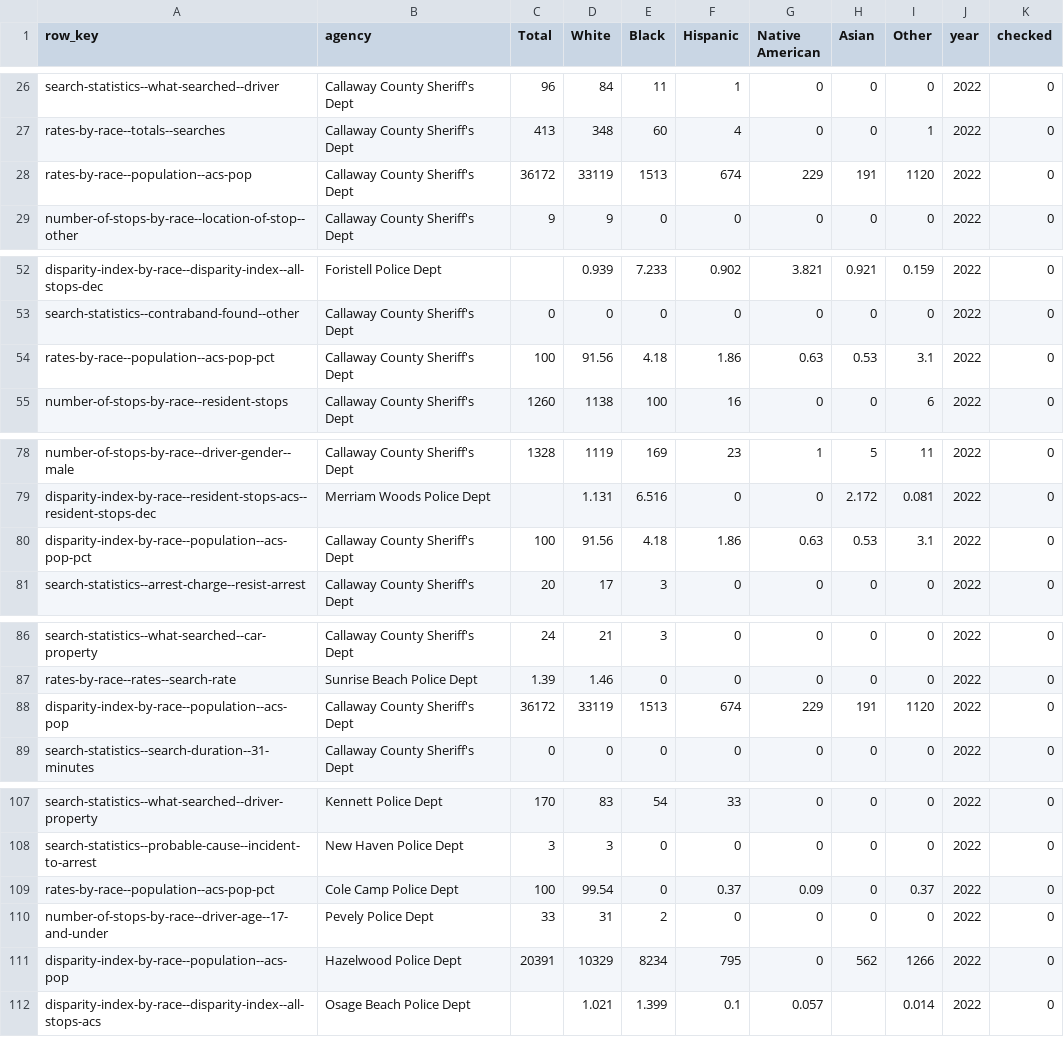
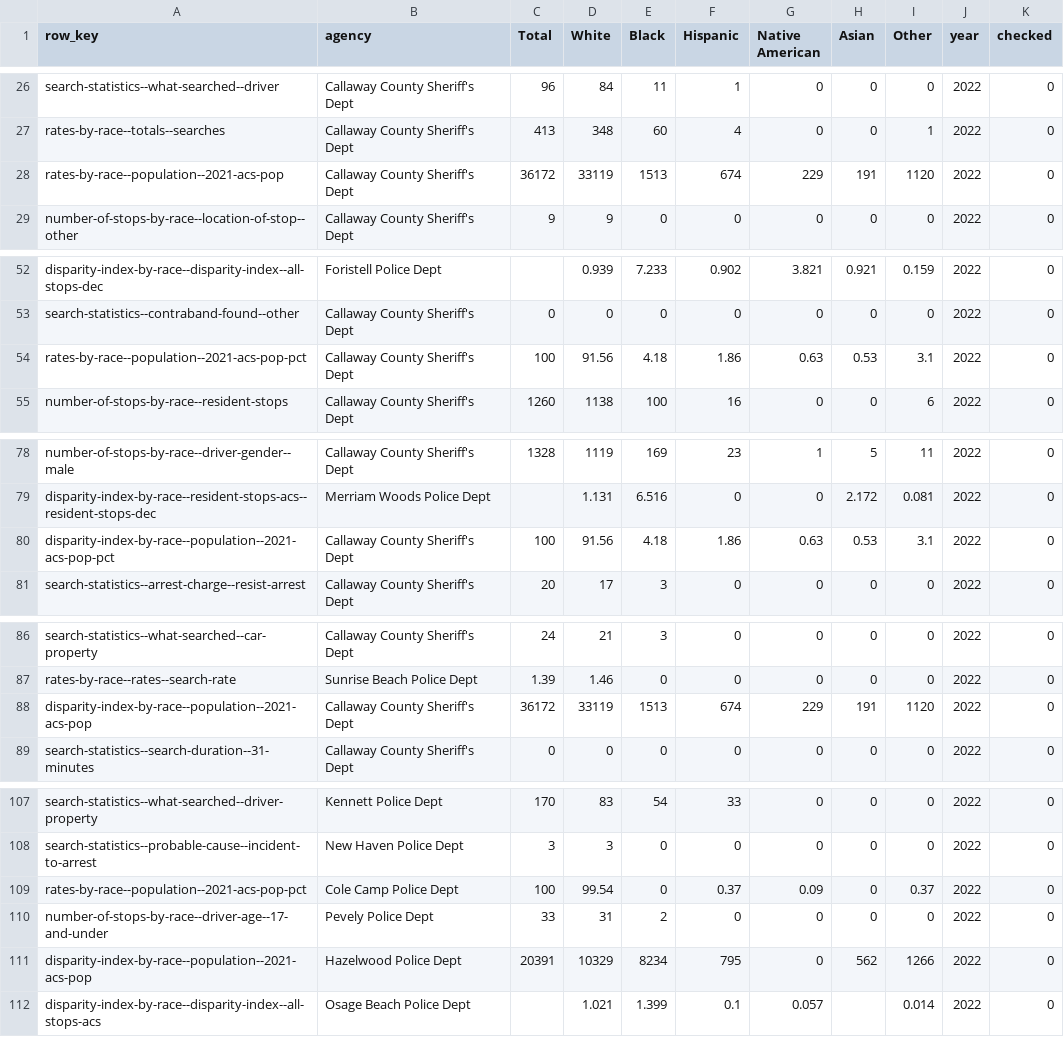
Before and after one commit to recoveredfactory/missouri-vsr-processing, a CSV file: data_checks/row_sanity_checks_2022.csv, drawn as a sheet; only a part is shown, gaps mark what is left out; the diff covers the shown part only.

```diff
--- a/data_checks/row_sanity_checks_2022.csv
+++ b/data_checks/row_sanity_checks_2022.csv
@@ -27,3 +27,3 @@ search-statistics--what-searched--driver,Callaway County Sheriff's Dept,96,84,11
 rates-by-race--totals--searches,Callaway County Sheriff's Dept,413,348,60,4,0,0,1,2022,0
-rates-by-race--population--acs-pop,Callaway County Sheriff's Dept,36172,33119,1513,674,229,191,1120,2022,0
+rates-by-race--population--2021-acs-pop,Callaway County Sheriff's Dept,36172,33119,1513,674,229,191,1120,2022,0
 number-of-stops-by-race--location-of-stop--other,Callaway County Sheriff's Dept,9,9,0,0,0,0,0,2022,0
@@ -53,3 +53,3 @@ disparity-index-by-race--disparity-index--all-stops-dec,Foristell Police Dept,,0
 search-statistics--contraband-found--other,Callaway County Sheriff's Dept,0,0,0,0,0,0,0,2022,0
-rates-by-race--population--acs-pop-pct,Callaway County Sheriff's Dept,100,91.56,4.18,1.86,0.63,0.53,3.1,2022,0
+rates-by-race--population--2021-acs-pop-pct,Callaway County Sheriff's Dept,100,91.56,4.18,1.86,0.63,0.53,3.1,2022,0
 number-of-stops-by-race--resident-stops,Callaway County Sheriff's Dept,1260,1138,100,16,0,0,6,2022,0
@@ -79,3 +79,3 @@ number-of-stops-by-race--driver-gender--male,Callaway County Sheriff's Dept,1328
 disparity-index-by-race--resident-stops-acs--resident-stops-dec,Merriam Woods Police Dept,,1.131,6.516,0,0,2.172,0.081,2022,0
-disparity-index-by-race--population--acs-pop-pct,Callaway County Sheriff's Dept,100,91.56,4.18,1.86,0.63,0.53,3.1,2022,0
+disparity-index-by-race--population--2021-acs-pop-pct,Callaway County Sheriff's Dept,100,91.56,4.18,1.86,0.63,0.53,3.1,2022,0
 search-statistics--arrest-charge--resist-arrest,Callaway County Sheriff's Dept,20,17,3,0,0,0,0,2022,0
@@ -87,3 +87,3 @@ search-statistics--what-searched--car-property,Callaway County Sheriff's Dept,24
 rates-by-race--rates--search-rate,Sunrise Beach Police Dept,1.39,1.46,0,0,0,0,0,2022,0
-disparity-index-by-race--population--acs-pop,Callaway County Sheriff's Dept,36172,33119,1513,674,229,191,1120,2022,0
+disparity-index-by-race--population--2021-acs-pop,Callaway County Sheriff's Dept,36172,33119,1513,674,229,191,1120,2022,0
 search-statistics--search-duration--31-minutes,Callaway County Sheriff's Dept,0,0,0,0,0,0,0,2022,0
@@ -108,5 +108,5 @@ search-statistics--what-searched--driver-property,Kennett Police Dept,170,83,54,
 search-statistics--probable-cause--incident-to-arrest,New Haven Police Dept,3,3,0,0,0,0,0,2022,0
-rates-by-race--population--acs-pop-pct,Cole Camp Police Dept,100,99.54,0,0.37,0.09,0,0.37,2022,0
+rates-by-race--population--2021-acs-pop-pct,Cole Camp Police Dept,100,99.54,0,0.37,0.09,0,0.37,2022,0
 number-of-stops-by-race--driver-age--17-and-under,Pevely Police Dept,33,31,2,0,0,0,0,2022,0
-disparity-index-by-race--population--acs-pop,Hazelwood Police Dept,20391,10329,8234,795,0,562,1266,2022,0
+disparity-index-by-race--population--2021-acs-pop,Hazelwood Police Dept,20391,10329,8234,795,0,562,1266,2022,0
 disparity-index-by-race--disparity-index--all-stops-acs,Osage Beach Police Dept,,1.021,1.399,0.1,0.057,,0.014,2022,0
```
Also changed, not shown: 1 edited cell elsewhere in this file, data_checks/row_sanity_checks_2020.csv, data_checks/row_sanity_checks_2021.csv, 1 other file.
